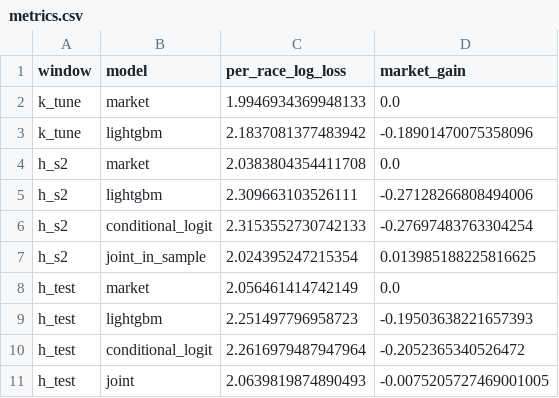
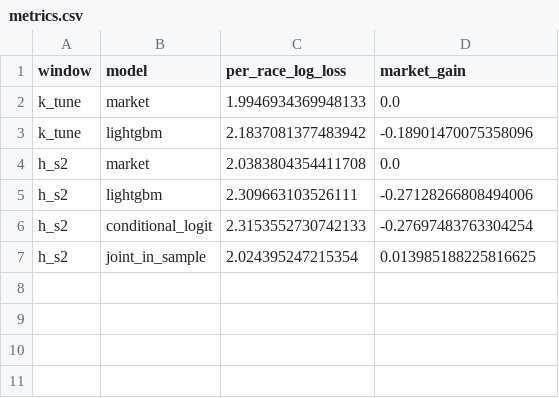
Before and after one commit to Fahim519-ui/HKJC-Racing, a CSV file: artifacts/lightgbm_independent_probability/metrics.csv, drawn as a sheet.

```diff
--- a/artifacts/lightgbm_independent_probability/metrics.csv
+++ b/artifacts/lightgbm_independent_probability/metrics.csv
@@ -7,5 +7 @@ h_s2,conditional_logit,2.3153552730742133,-0.27697483763304254
 h_s2,joint_in_sample,2.024395247215354,0.013985188225816625
-h_test,market,2.056461414742149,0.0
-h_test,lightgbm,2.251497796958723,-0.19503638221657393
-h_test,conditional_logit,2.2616979487947964,-0.2052365340526472
-h_test,joint,2.0639819874890493,-0.0075205727469001005
```
Also changed, not shown: artifacts/jtp_experiment/lightgbm/metrics.csv, artifacts/lightgbm_independent_probability_v2/metrics.csv, 9 other files.
